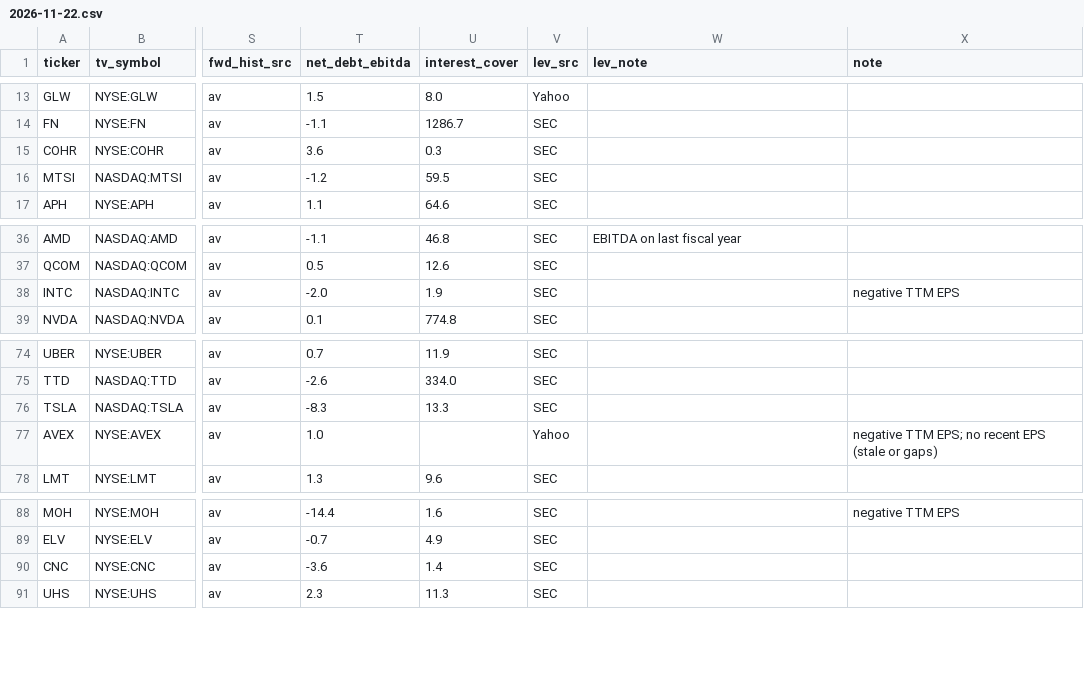
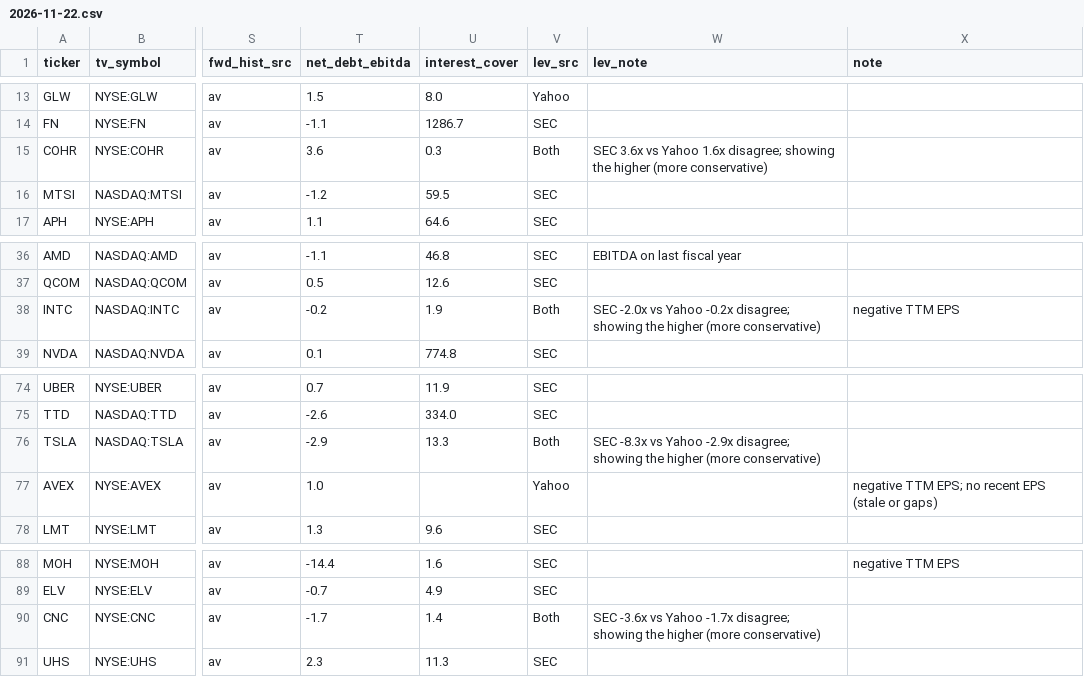
Before and after one commit to dunbok/pe-dashboard, a CSV file: data/daily/2026-11-22.csv, drawn as a sheet; only a part is shown, gaps mark what is left out; the diff names each change by its address in the sheet, - before the commit and + after, or states it on an @@ line.

```diff
--- a/data/daily/2026-11-22.csv
+++ b/data/daily/2026-11-22.csv
-V15 (lev_src): SEC
+V15 (lev_src): Both
-W15 (lev_note): (empty)
+W15 (lev_note): SEC 3.6x vs Yahoo 1.6x disagree; showing the higher (more conservative)
-T38 (net_debt_ebitda): -2.0
+T38 (net_debt_ebitda): -0.2
-V38 (lev_src): SEC
+V38 (lev_src): Both
-W38 (lev_note): (empty)
+W38 (lev_note): SEC -2.0x vs Yahoo -0.2x disagree; showing the higher (more conservative)
-T76 (net_debt_ebitda): -8.3
+T76 (net_debt_ebitda): -2.9
-V76 (lev_src): SEC
+V76 (lev_src): Both
-W76 (lev_note): (empty)
+W76 (lev_note): SEC -8.3x vs Yahoo -2.9x disagree; showing the higher (more conservative)
-T90 (net_debt_ebitda): -3.6
+T90 (net_debt_ebitda): -1.7
-V90 (lev_src): SEC
+V90 (lev_src): Both
-W90 (lev_note): (empty)
+W90 (lev_note): SEC -3.6x vs Yahoo -1.7x disagree; showing the higher (more conservative)
```
Also changed, not shown: docs/archive/2026-11-22.csv, 2 other files.
